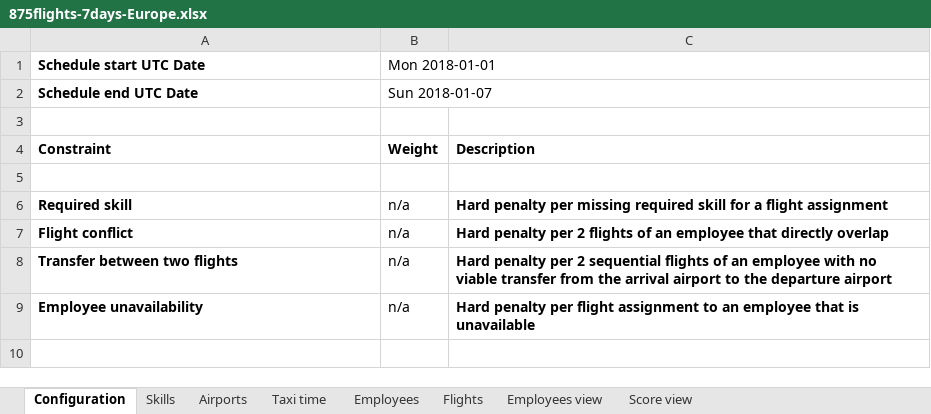
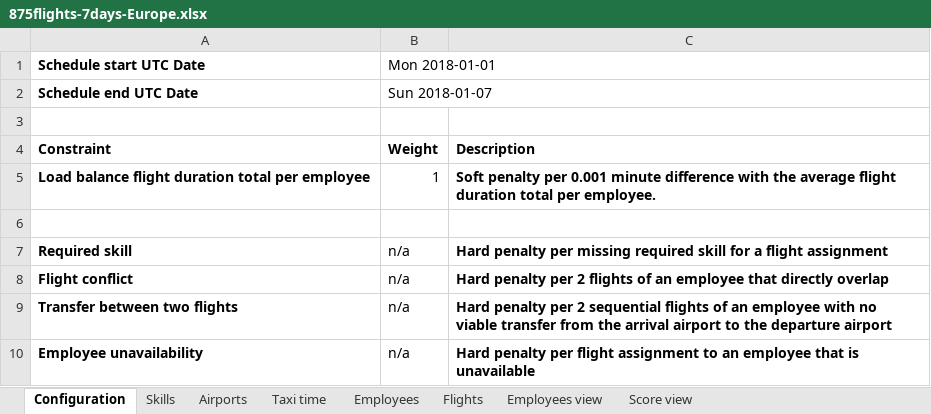
Before and after one commit to kbowers-ibm/drools, an Excel workbook: optaplanner-examples/data/flightcrewscheduling/unsolved/875flights-7days-Europe.xlsx, sheet Configuration, drawn as a sheet; values as stored, in another font and other column widths than the file's, no borders; charts and pictures not drawn; the diff names each change by its address in the sheet, - before the commit and + after, or states it on an @@ line.

Commit message:
New constraint: Load balance flight duration total per employee

```diff
--- a/optaplanner-examples/data/flightcrewscheduling/unsolved/875flights-7days-Europe.xlsx (sheet Configuration)
+++ b/optaplanner-examples/data/flightcrewscheduling/unsolved/875flights-7days-Europe.xlsx (sheet Configuration)
+row 5: Load balance flight duration total per employee | 1 | Soft penalty per 0.001 minute difference with the average flight duration total per employee.
```
Also changed, not shown: sheet Score view, optaplanner-examples/data/flightcrewscheduling/unsolved/175flights-7days-Europe.xlsx, optaplanner-examples/data/flightcrewscheduling/unsolved/175flights-7days-US.xlsx, 6 other files.
